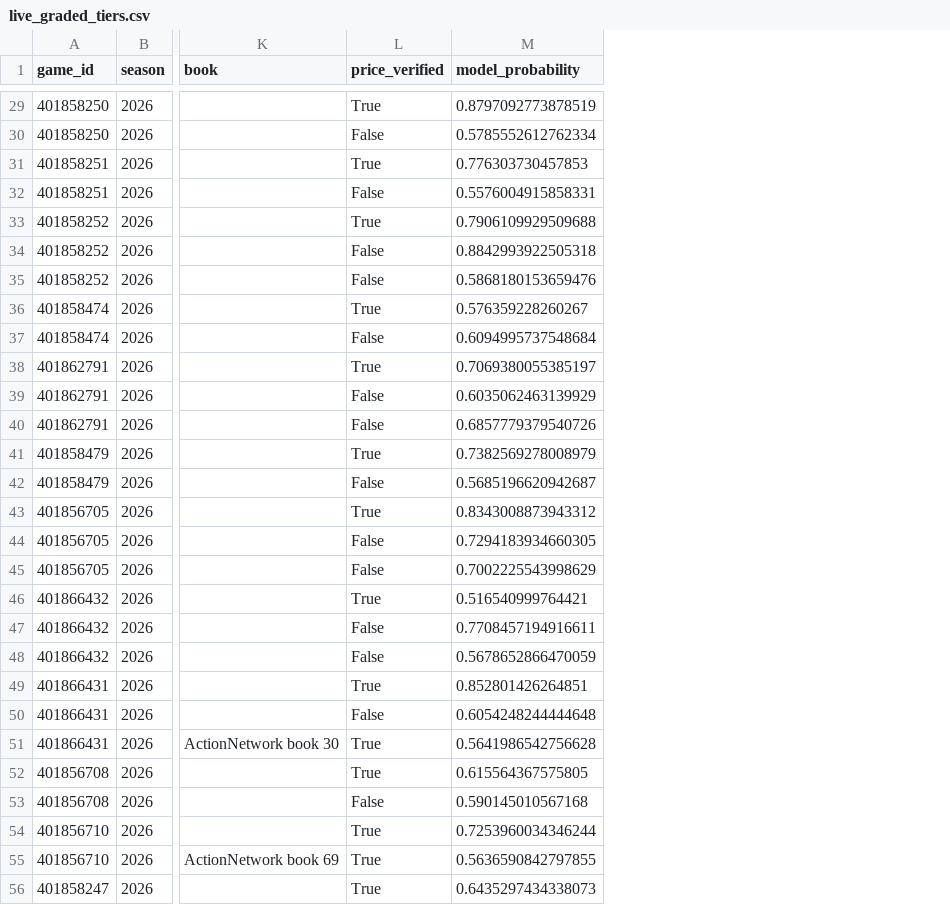
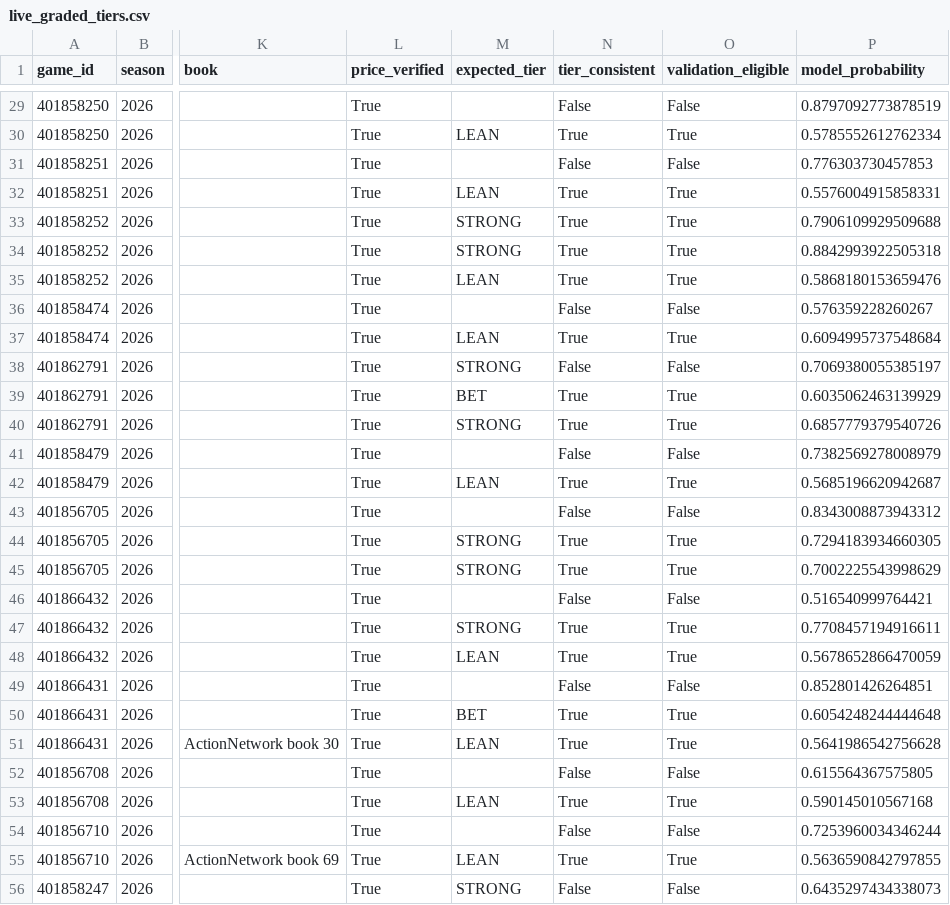
Before and after one commit to konnorharbin-star/harbin-sports-analytics, a CSV file: docs/live_graded_tiers.csv, drawn as a sheet; only a part is shown, gaps mark what is left out; the diff covers the shown part only; the diff names each change by its address in the sheet, - before the commit and + after, or states it on an @@ line.

```diff
--- a/docs/live_graded_tiers.csv
+++ b/docs/live_graded_tiers.csv
+column M (expected_tier), rows 30-56: LEAN |  | LEAN | STRONG | STRONG | LEAN |  | LEAN | STRONG | BET | STRONG |  | LEAN |  | STRONG | STRONG |  | STRONG | LEAN |  | BET | LEAN |  | LEAN |  | LEAN | STRONG
+column N (tier_consistent), rows 29-56: False | True | False | True | True | True | True | False | True | False | True | True | False | True | False | True | True | False | True | True | False | True | True | False | True | False | True | False
+column O (validation_eligible), rows 29-56: False | True | False | True | True | True | True | False | True | False | True | True | False | True | False | True | True | False | True | True | False | True | True | False | True | False | True | False
-L30 (price_verified): False
+L30 (price_verified): True
-L32 (price_verified): False
+L32 (price_verified): True
-L34:L35 (price_verified): False
+L34:L35 (price_verified): True
-L37 (price_verified): False
+L37 (price_verified): True
-L39:L40 (price_verified): False
+L39:L40 (price_verified): True
-L42 (price_verified): False
+L42 (price_verified): True
-L44:L45 (price_verified): False
+L44:L45 (price_verified): True
-L47:L48 (price_verified): False
+L47:L48 (price_verified): True
-L50 (price_verified): False
+L50 (price_verified): True
-L53 (price_verified): False
+L53 (price_verified): True
```
Also changed, not shown: 64 edited cells elsewhere in this file, outputs/live_graded_tiers.csv, reports/live_graded_tiers.csv, 9 other files.
